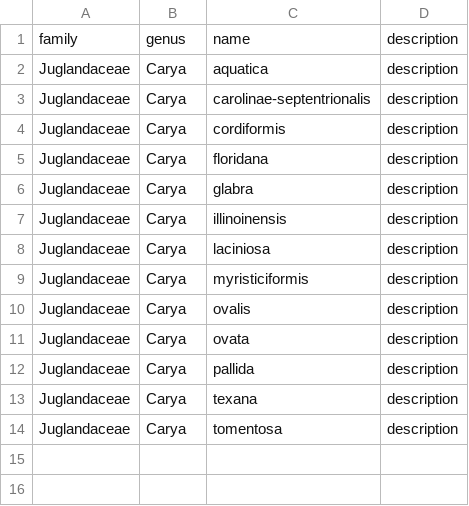
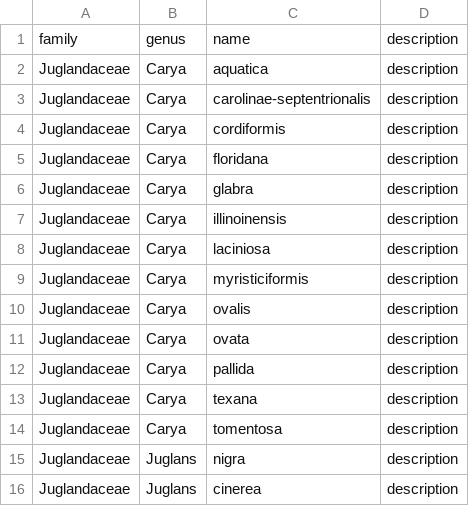
Before and after one commit to aviettran/jekyll-test, a CSV file: _data/species.csv, drawn as a sheet; the diff names each change by its address in the sheet, - before the commit and + after, or states it on an @@ line.

Commit message:
more data and listings

```diff
--- a/_data/species.csv
+++ b/_data/species.csv
+row 15: Juglandaceae | Juglans | nigra | description
+row 16: Juglandaceae | Juglans | cinerea | description
```
Also changed, not shown: _data/genera.csv, 5 other files.
